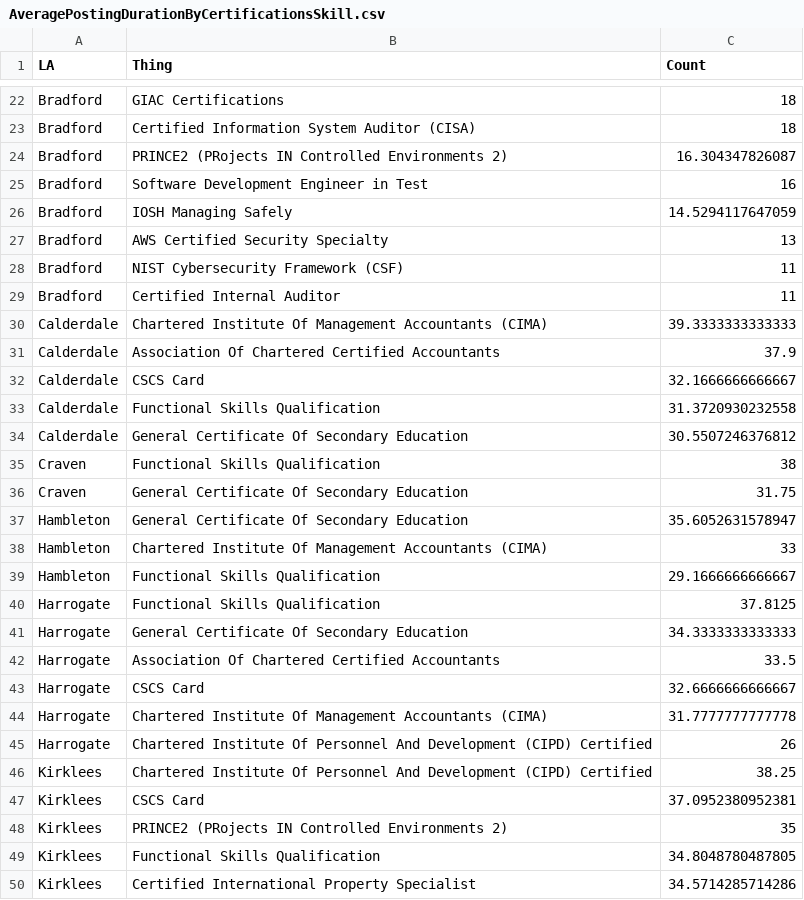
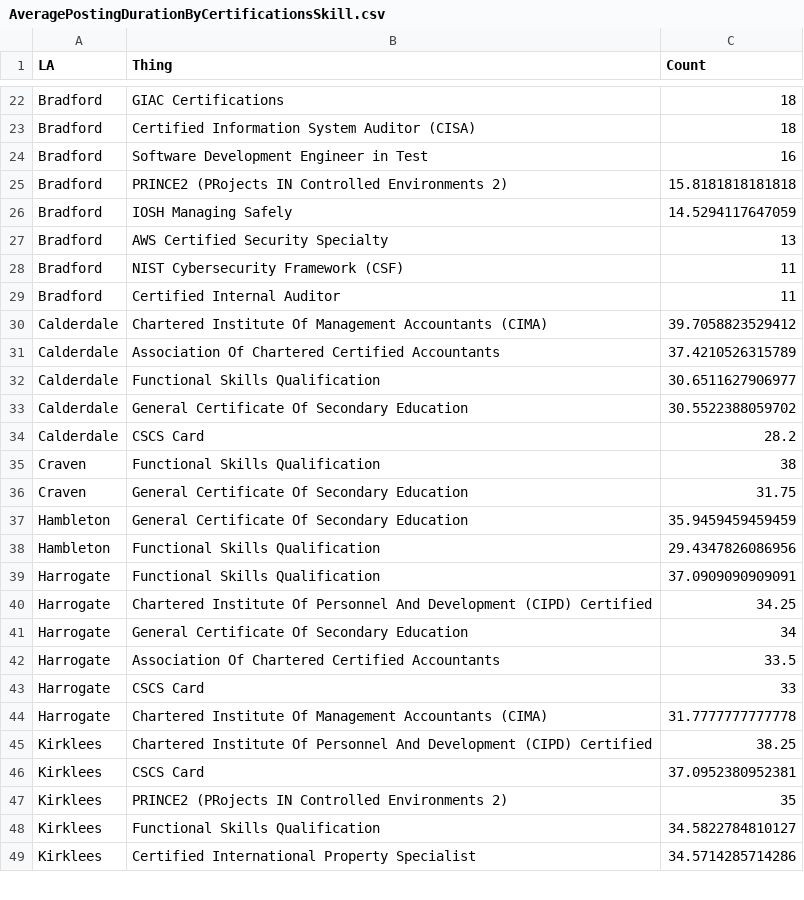
Before and after one commit to ChristianSpence/WNYCC-LSIP, a CSV file: data/csv/datacity/AveragePostingDurationByCertificationsSkill.csv, drawn as a sheet; only a part is shown, gaps mark what is left out; the diff covers the shown part only.

```diff
--- a/data/csv/datacity/AveragePostingDurationByCertificationsSkill.csv
+++ b/data/csv/datacity/AveragePostingDurationByCertificationsSkill.csv
@@ -23,4 +23,4 @@ Bradford,GIAC Certifications,18
 Bradford,Certified Information System Auditor (CISA),18
-Bradford,PRINCE2  (PRojects IN Controlled Environments 2),16.304347826087
 Bradford,Software Development Engineer in Test,16
+Bradford,PRINCE2  (PRojects IN Controlled Environments 2),15.8181818181818
 Bradford,IOSH Managing Safely,14.5294117647059
@@ -29,18 +29,17 @@ Bradford,NIST Cybersecurity Framework (CSF),11
 Bradford,Certified Internal Auditor,11
-Calderdale,Chartered Institute Of Management Accountants (CIMA),39.3333333333333
-Calderdale,Association Of Chartered Certified Accountants,37.9
-Calderdale,CSCS Card,32.1666666666667
-Calderdale,Functional Skills Qualification,31.3720930232558
-Calderdale,General Certificate Of Secondary Education,30.5507246376812
+Calderdale,Chartered Institute Of Management Accountants (CIMA),39.7058823529412
+Calderdale,Association Of Chartered Certified Accountants,37.4210526315789
+Calderdale,Functional Skills Qualification,30.6511627906977
+Calderdale,General Certificate Of Secondary Education,30.5522388059702
+Calderdale,CSCS Card,28.2
 Craven,Functional Skills Qualification,38
 Craven,General Certificate Of Secondary Education,31.75
-Hambleton,General Certificate Of Secondary Education,35.6052631578947
-Hambleton,Chartered Institute Of Management Accountants (CIMA),33
-Hambleton,Functional Skills Qualification,29.1666666666667
-Harrogate,Functional Skills Qualification,37.8125
-Harrogate,General Certificate Of Secondary Education,34.3333333333333
+Hambleton,General Certificate Of Secondary Education,35.9459459459459
+Hambleton,Functional Skills Qualification,29.4347826086956
+Harrogate,Functional Skills Qualification,37.0909090909091
+Harrogate,Chartered Institute Of Personnel And Development (CIPD) Certified,34.25
+Harrogate,General Certificate Of Secondary Education,34
 Harrogate,Association Of Chartered Certified Accountants,33.5
-Harrogate,CSCS Card,32.6666666666667
+Harrogate,CSCS Card,33
 Harrogate,Chartered Institute Of Management Accountants (CIMA),31.7777777777778
-Harrogate,Chartered Institute Of Personnel And Development (CIPD) Certified,26
 Kirklees,Chartered Institute Of Personnel And Development (CIPD) Certified,38.25
@@ -48,3 +47,3 @@ Kirklees,CSCS Card,37.0952380952381
 Kirklees,PRINCE2  (PRojects IN Controlled Environments 2),35
-Kirklees,Functional Skills Qualification,34.8048780487805
+Kirklees,Functional Skills Qualification,34.5822784810127
 Kirklees,Certified International Property Specialist,34.5714285714286
```
Also changed, not shown: 7 added rows, 7 removed rows, 1 moved row and 16 edited cells elsewhere in this file, data/csv/datacity/AveragePostingDurationByCommonSkill.csv, data/csv/datacity/AveragePostingDurationBySoftwareSkill.csv, 10 other files.
